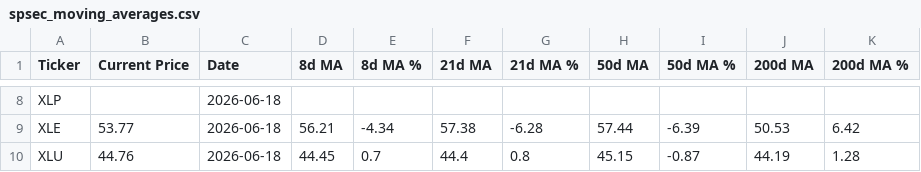
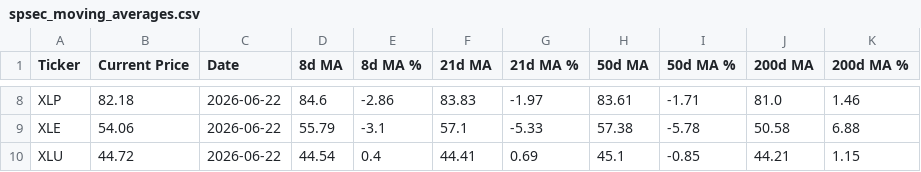
Before and after one commit to darkchocolateapps/magma, a CSV file: spsec_moving_averages.csv, drawn as a sheet; only a part is shown, gaps mark what is left out; the diff covers the shown part only; the diff names each change by its address in the sheet, - before the commit and + after, or states it on an @@ line.

```diff
--- a/spsec_moving_averages.csv
+++ b/spsec_moving_averages.csv
-B8 (Current Price): (empty)
+B8 (Current Price): 82.18
-C8:C10 (Date): 2026-06-18
+C8:C10 (Date): 2026-06-22
-D8 (8d MA): (empty)
+D8 (8d MA): 84.6
-E8 (8d MA %): (empty)
+E8 (8d MA %): -2.86
-F8 (21d MA): (empty)
+F8 (21d MA): 83.83
-G8 (21d MA %): (empty)
+G8 (21d MA %): -1.97
-H8 (50d MA): (empty)
+H8 (50d MA): 83.61
-I8 (50d MA %): (empty)
+I8 (50d MA %): -1.71
-J8 (200d MA): (empty)
+J8 (200d MA): 81.0
-K8 (200d MA %): (empty)
+K8 (200d MA %): 1.46
-B9 (Current Price): 53.77
+B9 (Current Price): 54.06
-D9 (8d MA): 56.21
+D9 (8d MA): 55.79
-E9 (8d MA %): -4.34
+E9 (8d MA %): -3.1
-F9 (21d MA): 57.38
+F9 (21d MA): 57.1
-G9 (21d MA %): -6.28
+G9 (21d MA %): -5.33
-H9 (50d MA): 57.44
+H9 (50d MA): 57.38
-I9 (50d MA %): -6.39
+I9 (50d MA %): -5.78
-J9 (200d MA): 50.53
+J9 (200d MA): 50.58
-K9 (200d MA %): 6.42
+K9 (200d MA %): 6.88
-B10 (Current Price): 44.76
+B10 (Current Price): 44.72
-D10 (8d MA): 44.45
+D10 (8d MA): 44.54
-E10 (8d MA %): 0.7
+E10 (8d MA %): 0.4
-F10 (21d MA): 44.4
+F10 (21d MA): 44.41
-G10 (21d MA %): 0.8
+G10 (21d MA %): 0.69
-H10 (50d MA): 45.15
+H10 (50d MA): 45.1
-I10 (50d MA %): -0.87
+I10 (50d MA %): -0.85
-J10 (200d MA): 44.19
+J10 (200d MA): 44.21
-K10 (200d MA %): 1.28
+K10 (200d MA %): 1.15
```
Also changed, not shown: 78 edited cells elsewhere in this file.
